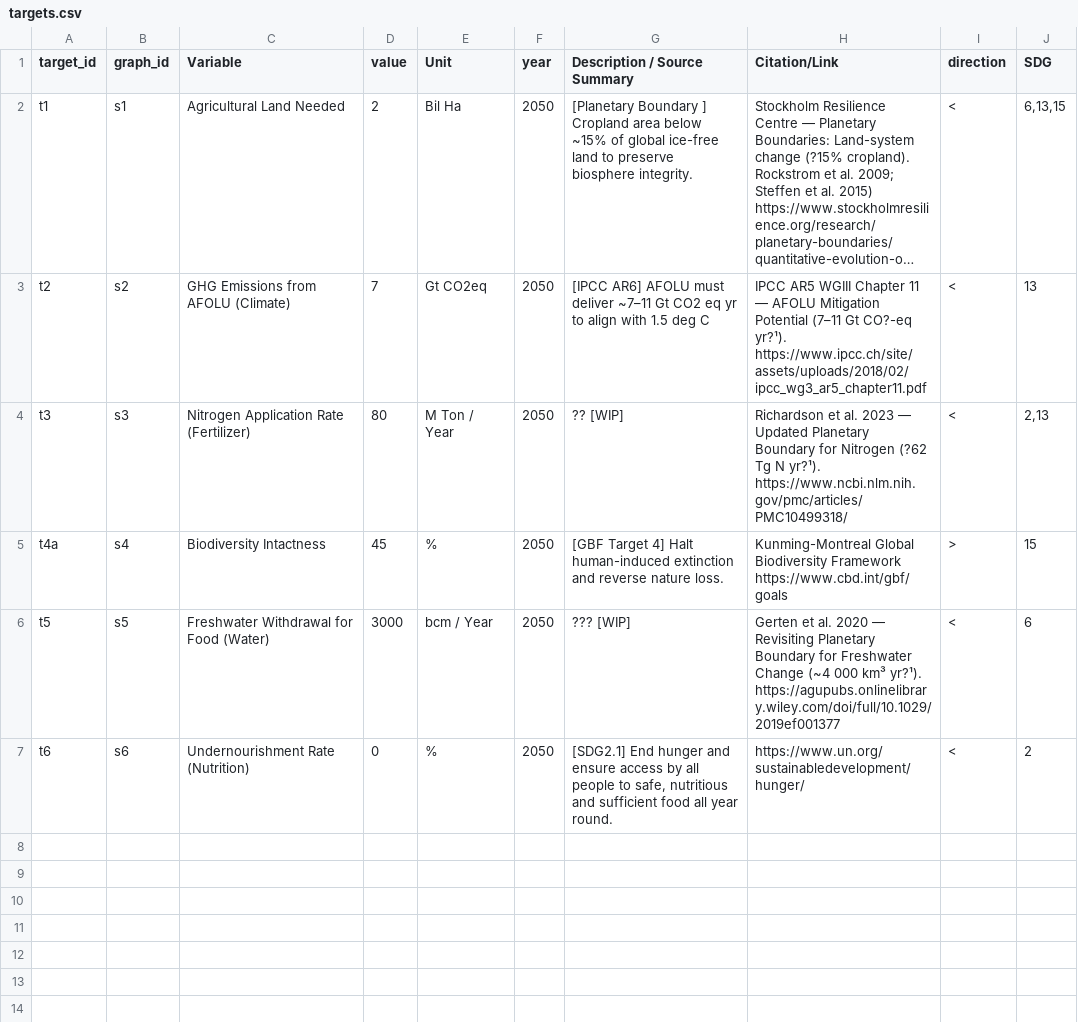
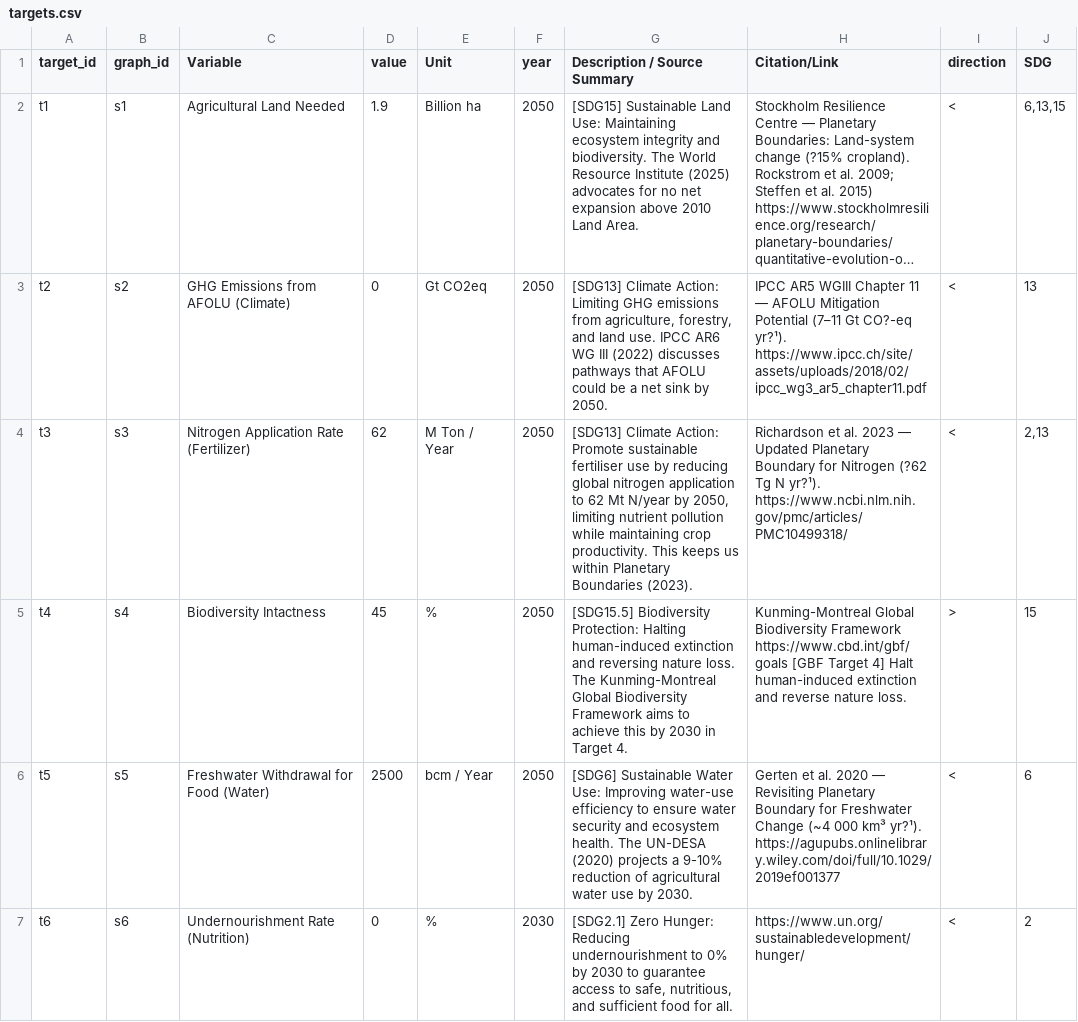
Before and after one commit to climatechoice/felix, a CSV file: packages/app/static/targets.csv, drawn as a sheet; long unchanged cells end in …; the diff names each change by its address in the sheet, - before the commit and + after, or states it on an @@ line.

Commit message:
Final (likely) Update to Targets
Created normative targets based on key scientific discourse/projections

```diff
--- a/packages/app/static/targets.csv
+++ b/packages/app/static/targets.csv
-D2 (value): 2
+D2 (value): 1.9
-E2 (Unit): Bil Ha
+E2 (Unit): Billion ha
-G2 (Description / Source Summary): [Planetary Boundary ] Cropland area below ~15% of global ice-free land to preserve biosphere integrity.
+G2 (Description / Source Summary): [SDG15] Sustainable Land Use: Maintaining ecosystem integrity and biodiversity. The World Resource Institute (2025) advocates for no net expansion above 2010 Land Area.
-D3 (value): 7
+D3 (value): 0
-G3 (Description / Source Summary): [IPCC AR6] AFOLU must deliver ~7–11 Gt CO2 eq yr to align with 1.5 deg C
+G3 (Description / Source Summary): [SDG13] Climate Action: Limiting GHG emissions from agriculture, forestry, and land use. IPCC AR6 WG III (2022) discusses pathways that AFOLU could be a net sink by 2050.
-D4 (value): 80
+D4 (value): 62
-G4 (Description / Source Summary): ?? [WIP]
+G4 (Description / Source Summary): [SDG13] Climate Action: Promote sustainable fertiliser use by reducing global nitrogen application to 62 Mt N/year by 2050, limiting nutrient pollution while maintaining crop productivity. This keeps us within Planetary Boundaries (2023).
-A5 (target_id): t4a
+A5 (target_id): t4
-G5 (Description / Source Summary): [GBF Target 4] Halt human-induced extinction and reverse nature loss.
+G5 (Description / Source Summary): [SDG15.5] Biodiversity Protection: Halting human-induced extinction and reversing nature loss. The Kunming-Montreal Global Biodiversity Framework aims to achieve this by 2030 in Target 4.
-H5 (Citation/Link): …Framework https://www.cbd.int/gbf/goals
+H5 (Citation/Link): …Framework https://www.cbd.int/gbf/goals [GBF Target 4] Halt human-induced extinction and reverse nature loss.
-D6 (value): 3000
+D6 (value): 2500
-G6 (Description / Source Summary): ??? [WIP]
+G6 (Description / Source Summary): [SDG6] Sustainable Water Use: Improving water-use efficiency to ensure water security and ecosystem health. The UN-DESA (2020) projects a 9-10% reduction of agricultural water use by 2030.
-F7 (year): 2050
+F7 (year): 2030
-G7 (Description / Source Summary): [SDG2.1] End hunger and ensure access by all people to safe, nutritious and sufficient food all year round.
+G7 (Description / Source Summary): [SDG2.1] Zero Hunger: Reducing undernourishment to 0% by 2030 to guarantee access to safe, nutritious, and sufficient food for all.
```
Also changed, not shown: 1 other file.
